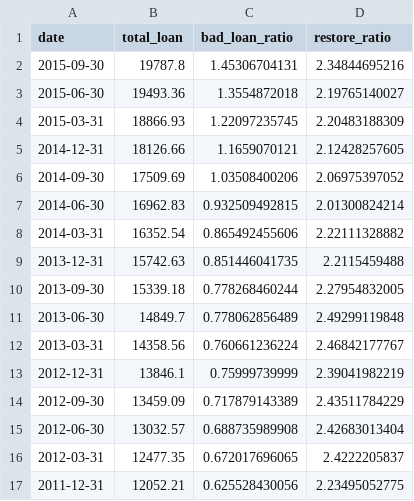
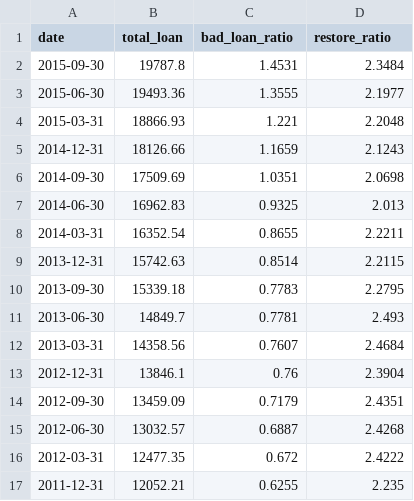
Before and after one commit to StockFucker/BankRoll, a CSV file: bankData/600016.csv, drawn as a sheet; only a part is shown; the diff covers the shown part only.

```diff
--- a/bankData/600016.csv
+++ b/bankData/600016.csv
@@ -1,17 +1,17 @@
 date,total_loan,bad_loan_ratio,restore_ratio
-2015-09-30,19787.8,1.45306704131,2.34844695216
-2015-06-30,19493.36,1.3554872018,2.19765140027
-2015-03-31,18866.93,1.22097235745,2.20483188309
-2014-12-31,18126.66,1.1659070121,2.12428257605
-2014-09-30,17509.69,1.03508400206,2.06975397052
-2014-06-30,16962.83,0.932509492815,2.01300824214
-2014-03-31,16352.54,0.865492455606,2.22111328882
-2013-12-31,15742.63,0.851446041735,2.2115459488
-2013-09-30,15339.18,0.778268460244,2.27954832005
-2013-06-30,14849.7,0.778062856489,2.49299119848
-2013-03-31,14358.56,0.760661236224,2.46842177767
-2012-12-31,13846.1,0.75999739999,2.39041982219
-2012-09-30,13459.09,0.717879143389,2.43511784229
-2012-06-30,13032.57,0.688735989908,2.42683013404
-2012-03-31,12477.35,0.672017696065,2.4222205837
-2011-12-31,12052.21,0.625528430056,2.23495052775
+2015-09-30,19787.8,1.4531,2.3484
+2015-06-30,19493.36,1.3555,2.1977
+2015-03-31,18866.93,1.221,2.2048
+2014-12-31,18126.66,1.1659,2.1243
+2014-09-30,17509.69,1.0351,2.0698
+2014-06-30,16962.83,0.9325,2.013
+2014-03-31,16352.54,0.8655,2.2211
+2013-12-31,15742.63,0.8514,2.2115
+2013-09-30,15339.18,0.7783,2.2795
+2013-06-30,14849.7,0.7781,2.493
+2013-03-31,14358.56,0.7607,2.4684
+2012-12-31,13846.1,0.76,2.3904
+2012-09-30,13459.09,0.7179,2.4351
+2012-06-30,13032.57,0.6887,2.4268
+2012-03-31,12477.35,0.672,2.4222
+2011-12-31,12052.21,0.6255,2.235
```
Also changed, not shown: 22 edited cells elsewhere in this file, bankData/000001.csv, bankData/600036.csv, 22 other files.
